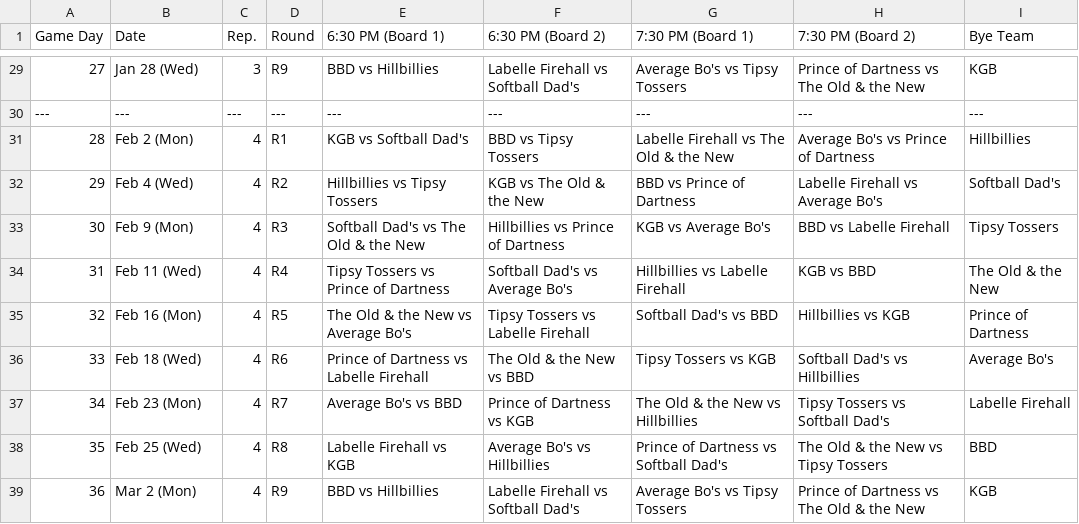
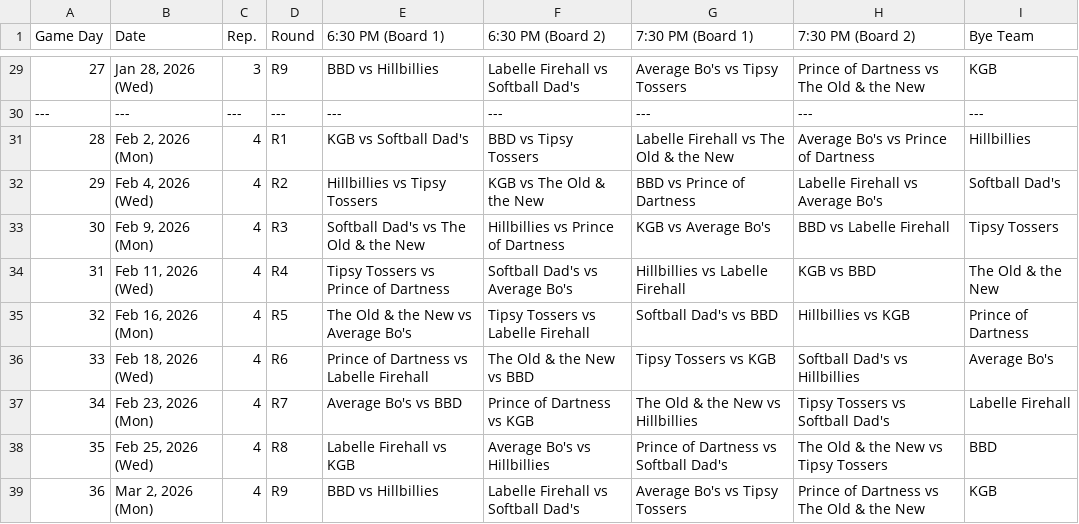
Before and after one commit to Jth16/dartball-league-app, a CSV file: newfrontend/public/Newest-Darts-Schedule.csv, drawn as a sheet; only a part is shown, gaps mark what is left out; the diff covers the shown part only.

```diff
--- a/newfrontend/public/Newest-Darts-Schedule.csv
+++ b/newfrontend/public/Newest-Darts-Schedule.csv
@@ -29,11 +29,11 @@ Game Day,Date,Rep.,Round,6:30 PM (Board 1),6:30 PM (Board 2),7:30 PM (Board 1),7
-27,Jan 28 (Wed),3,R9,BBD vs Hillbillies,Labelle Firehall vs Softball Dad's,Average Bo's vs Tipsy Tossers,Prince of Dartness vs The Old & the New,KGB
+27,"Jan 28, 2026 (Wed)",3,R9,BBD vs Hillbillies,Labelle Firehall vs Softball Dad's,Average Bo's vs Tipsy Tossers,Prince of Dartness vs The Old & the New,KGB
 ---,---,---,---,---,---,---,---,---
-28,Feb 2 (Mon),4,R1,KGB vs Softball Dad's,BBD vs Tipsy Tossers,Labelle Firehall vs The Old & the New,Average Bo's vs Prince of Dartness,Hillbillies
-29,Feb 4 (Wed),4,R2,Hillbillies vs Tipsy Tossers,KGB vs The Old & the New,BBD vs Prince of Dartness,Labelle Firehall vs Average Bo's,Softball Dad's
-30,Feb 9 (Mon),4,R3,Softball Dad's vs The Old & the New,Hillbillies vs Prince of Dartness,KGB vs Average Bo's,BBD vs Labelle Firehall,Tipsy Tossers
-31,Feb 11 (Wed),4,R4,Tipsy Tossers vs Prince of Dartness,Softball Dad's vs Average Bo's,Hillbillies vs Labelle Firehall,KGB vs BBD,The Old & the New
-32,Feb 16 (Mon),4,R5,The Old & the New vs Average Bo's,Tipsy Tossers vs Labelle Firehall,Softball Dad's vs BBD,Hillbillies vs KGB,Prince of Dartness
-33,Feb 18 (Wed),4,R6,Prince of Dartness vs Labelle Firehall,The Old & the New vs BBD,Tipsy Tossers vs KGB,Softball Dad's vs Hillbillies,Average Bo's
-34,Feb 23 (Mon),4,R7,Average Bo's vs BBD,Prince of Dartness vs KGB,The Old & the New vs Hillbillies,Tipsy Tossers vs Softball Dad's,Labelle Firehall
-35,Feb 25 (Wed),4,R8,Labelle Firehall vs KGB,Average Bo's vs Hillbillies,Prince of Dartness vs Softball Dad's,The Old & the New vs Tipsy Tossers,BBD
-36,Mar 2 (Mon),4,R9,BBD vs Hillbillies,Labelle Firehall vs Softball Dad's,Average Bo's vs Tipsy Tossers,Prince of Dartness vs The Old & the New,KGB
+28,"Feb 2, 2026 (Mon)",4,R1,KGB vs Softball Dad's,BBD vs Tipsy Tossers,Labelle Firehall vs The Old & the New,Average Bo's vs Prince of Dartness,Hillbillies
+29,"Feb 4, 2026 (Wed)",4,R2,Hillbillies vs Tipsy Tossers,KGB vs The Old & the New,BBD vs Prince of Dartness,Labelle Firehall vs Average Bo's,Softball Dad's
+30,"Feb 9, 2026 (Mon)",4,R3,Softball Dad's vs The Old & the New,Hillbillies vs Prince of Dartness,KGB vs Average Bo's,BBD vs Labelle Firehall,Tipsy Tossers
+31,"Feb 11, 2026 (Wed)",4,R4,Tipsy Tossers vs Prince of Dartness,Softball Dad's vs Average Bo's,Hillbillies vs Labelle Firehall,KGB vs BBD,The Old & the New
+32,"Feb 16, 2026 (Mon)",4,R5,The Old & the New vs Average Bo's,Tipsy Tossers vs Labelle Firehall,Softball Dad's vs BBD,Hillbillies vs KGB,Prince of Dartness
+33,"Feb 18, 2026 (Wed)",4,R6,Prince of Dartness vs Labelle Firehall,The Old & the New vs BBD,Tipsy Tossers vs KGB,Softball Dad's vs Hillbillies,Average Bo's
+34,"Feb 23, 2026 (Mon)",4,R7,Average Bo's vs BBD,Prince of Dartness vs KGB,The Old & the New vs Hillbillies,Tipsy Tossers vs Softball Dad's,Labelle Firehall
+35,"Feb 25, 2026 (Wed)",4,R8,Labelle Firehall vs KGB,Average Bo's vs Hillbillies,Prince of Dartness vs Softball Dad's,The Old & the New vs Tipsy Tossers,BBD
+36,"Mar 2, 2026 (Mon)",4,R9,BBD vs Hillbillies,Labelle Firehall vs Softball Dad's,Average Bo's vs Tipsy Tossers,Prince of Dartness vs The Old & the New,KGB
```
Also changed, not shown: 24 edited cells elsewhere in this file, 8 other files.
